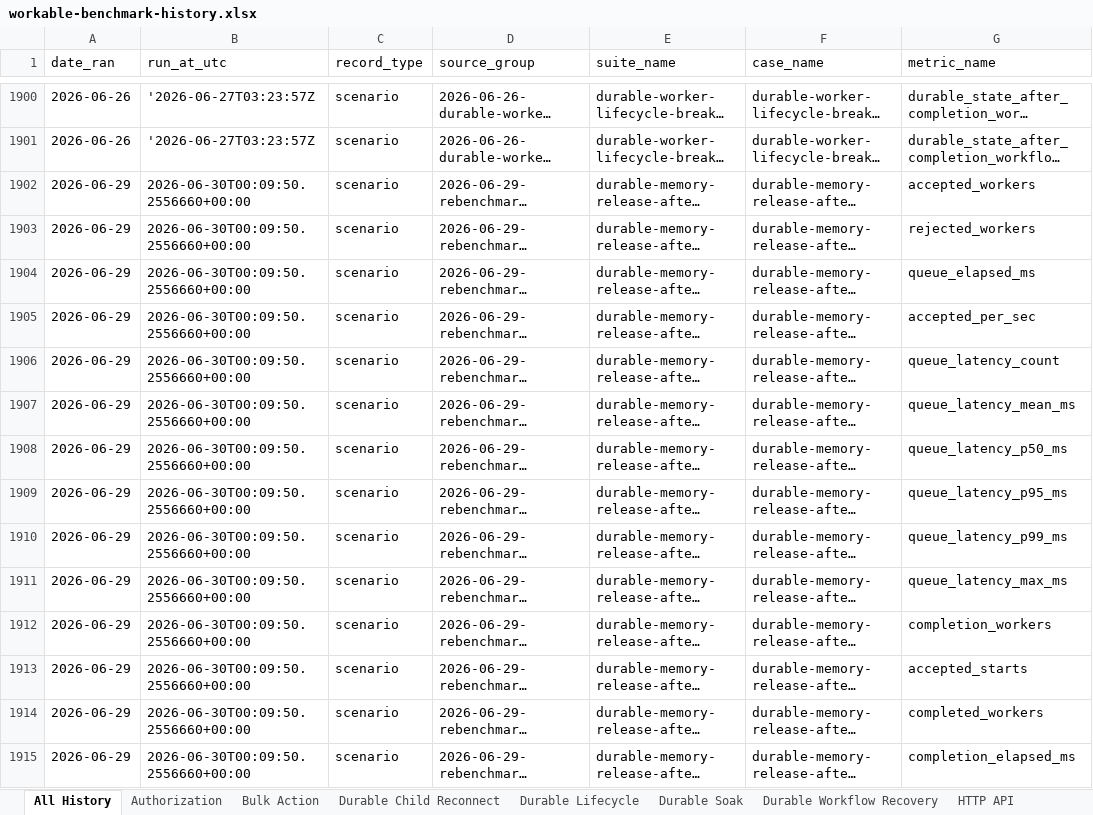
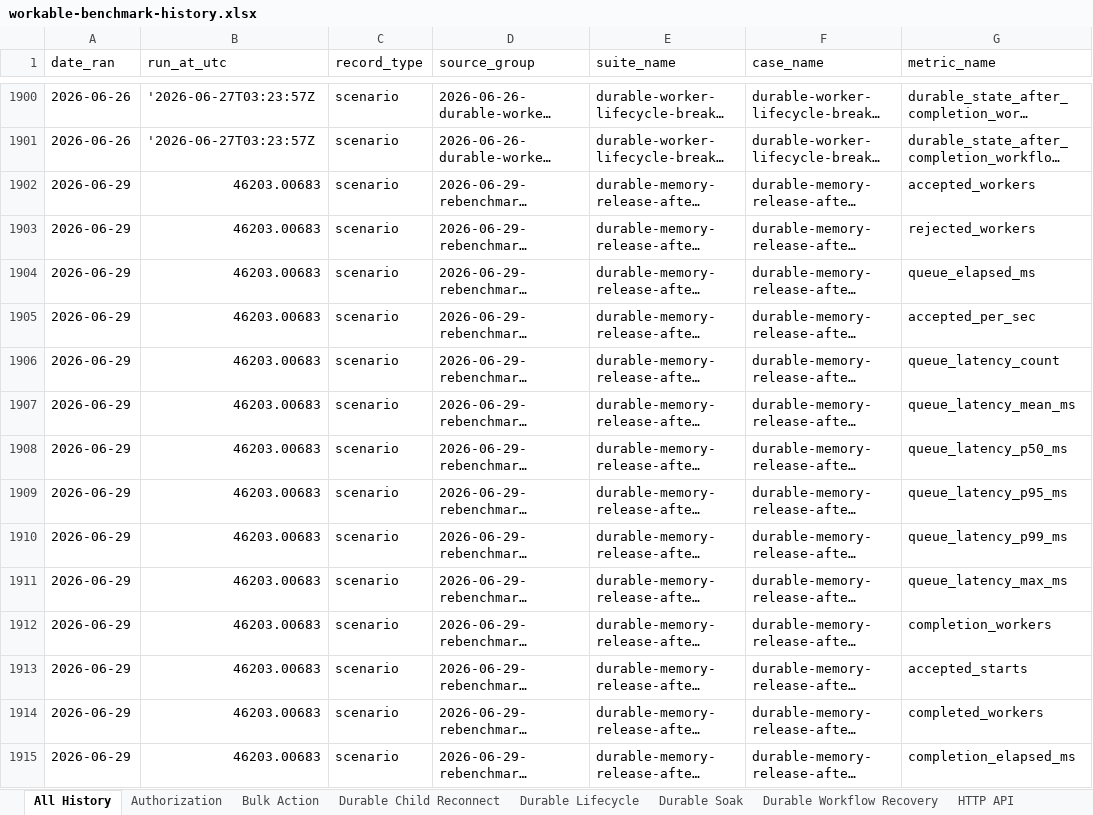
Before and after one commit to aliendomain/workable, an Excel workbook: artifacts/performance/workable-benchmark-history.xlsx, sheet All History, drawn as a sheet; only a part is shown, gaps mark what is left out; long unchanged cells end in …; values as stored, in another font and other column widths than the file's, no borders; table styles not drawn; the diff covers the shown part only; the diff names each change by its address in the sheet, - before the commit and + after, or states it on an @@ line.

```diff
--- a/artifacts/performance/workable-benchmark-history.xlsx (sheet All History)
+++ b/artifacts/performance/workable-benchmark-history.xlsx (sheet All History)
-B1902:B1915 (run_at_utc): 2026-06-30T00:09:50.2556660+00:00
+B1902:B1915 (run_at_utc): 46203.00683
```
Also changed, not shown: 1783 edited cells elsewhere in this sheet, sheet Durable Worker Lifecycle, sheet Scenario Durable Workflow, 7 other files.
